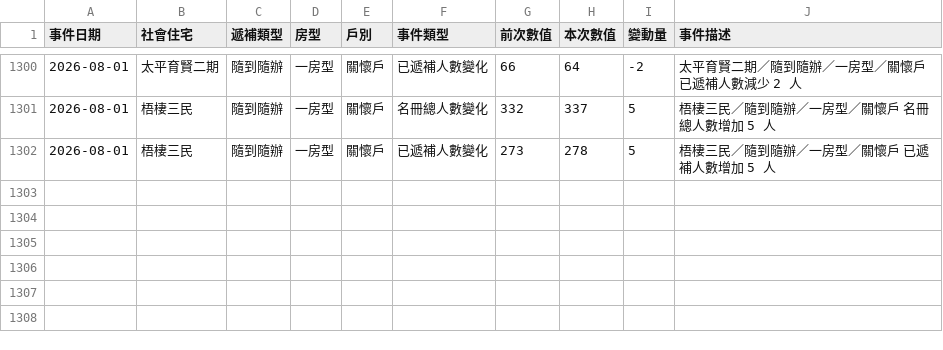
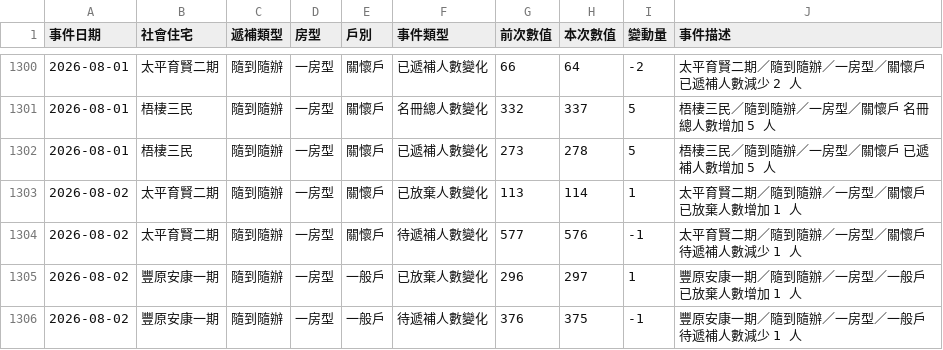
Before and after one commit to abula56/social_housing_tracker, a CSV file: queue_event_log.csv, drawn as a sheet; only a part is shown, gaps mark what is left out; the diff names each change by its address in the sheet, - before the commit and + after, or states it on an @@ line.

```diff
--- a/queue_event_log.csv
+++ b/queue_event_log.csv
+row 1303: 2026-08-02 | 太平育賢二期 | 隨到隨辦 | 一房型 | 關懷戶 | 已放棄人數變化 | 113 | 114 | 1 | 太平育賢二期／隨到隨辦／一房型／關懷戶 已放棄人數增加 1 人
+row 1304: 2026-08-02 | 太平育賢二期 | 隨到隨辦 | 一房型 | 關懷戶 | 待遞補人數變化 | 577 | 576 | -1 | 太平育賢二期／隨到隨辦／一房型／關懷戶 待遞補人數減少 1 人
+row 1305: 2026-08-02 | 豐原安康一期 | 隨到隨辦 | 一房型 | 一般戶 | 已放棄人數變化 | 296 | 297 | 1 | 豐原安康一期／隨到隨辦／一房型／一般戶 已放棄人數增加 1 人
+row 1306: 2026-08-02 | 豐原安康一期 | 隨到隨辦 | 一房型 | 一般戶 | 待遞補人數變化 | 376 | 375 | -1 | 豐原安康一期／隨到隨辦／一房型／一般戶 待遞補人數減少 1 人
```
Also changed, not shown: detail_queue_stats.csv, 3 other files.
